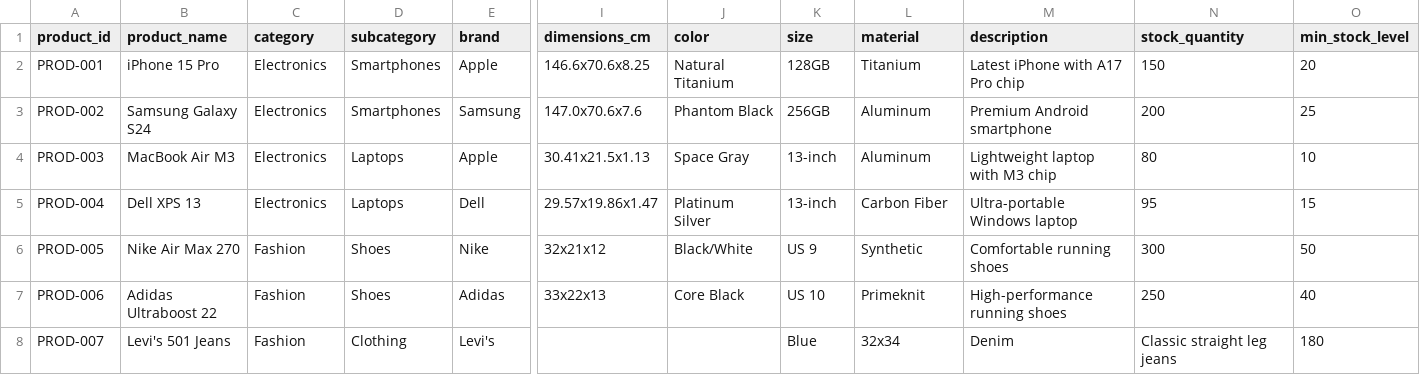
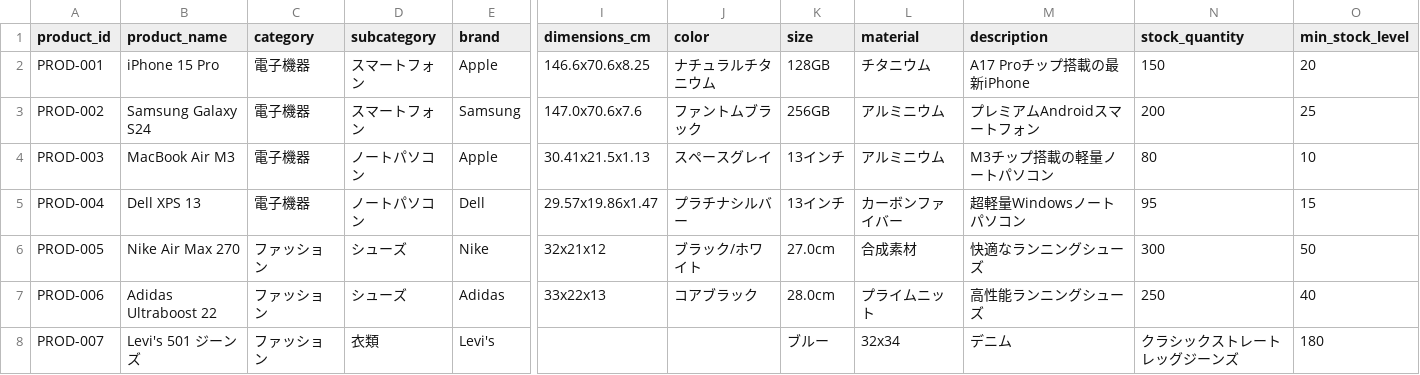
Before and after one commit to yincma/AWS-Handson-Datalake, a CSV file: datalake/sample-data/products.csv, drawn as a sheet; only a part is shown, gaps mark what is left out; the diff covers the shown part only; the diff names each change by its address in the sheet, - before the commit and + after, or states it on an @@ line.

```diff
--- a/datalake/sample-data/products.csv
+++ b/datalake/sample-data/products.csv
-C2:C5 (category): Electronics
+C2:C5 (category): 電子機器
-D2:D3 (subcategory): Smartphones
+D2:D3 (subcategory): スマートフォン
-J2 (color): Natural Titanium
+J2 (color): ナチュラルチタニウム
-L2 (material): Titanium
+L2 (material): チタニウム
-M2 (description): Latest iPhone with A17 Pro chip
+M2 (description): A17 Proチップ搭載の最新iPhone
-J3 (color): Phantom Black
+J3 (color): ファントムブラック
-L3:L4 (material): Aluminum
+L3:L4 (material): アルミニウム
-M3 (description): Premium Android smartphone
+M3 (description): プレミアムAndroidスマートフォン
-D4:D5 (subcategory): Laptops
+D4:D5 (subcategory): ノートパソコン
-J4 (color): Space Gray
+J4 (color): スペースグレイ
-K4:K5 (size): 13-inch
+K4:K5 (size): 13インチ
-M4 (description): Lightweight laptop with M3 chip
+M4 (description): M3チップ搭載の軽量ノートパソコン
-J5 (color): Platinum Silver
+J5 (color): プラチナシルバー
-L5 (material): Carbon Fiber
+L5 (material): カーボンファイバー
-M5 (description): Ultra-portable Windows laptop
+M5 (description): 超軽量Windowsノートパソコン
-C6:C8 (category): Fashion
+C6:C8 (category): ファッション
-D6:D7 (subcategory): Shoes
+D6:D7 (subcategory): シューズ
-J6 (color): Black/White
+J6 (color): ブラック/ホワイト
-K6 (size): US 9
+K6 (size): 27.0cm
-L6 (material): Synthetic
+L6 (material): 合成素材
-M6 (description): Comfortable running shoes
+M6 (description): 快適なランニングシューズ
-J7 (color): Core Black
+J7 (color): コアブラック
-K7 (size): US 10
+K7 (size): 28.0cm
-L7 (material): Primeknit
+L7 (material): プライムニット
-M7 (description): High-performance running shoes
+M7 (description): 高性能ランニングシューズ
-B8 (product_name): Levi's 501 Jeans
+B8 (product_name): Levi's 501 ジーンズ
-D8 (subcategory): Clothing
+D8 (subcategory): 衣類
-K8 (size): Blue
+K8 (size): ブルー
-M8 (description): Denim
+M8 (description): デニム
-N8 (stock_quantity): Classic straight leg jeans
+N8 (stock_quantity): クラシックストレートレッグジーンズ
```
Also changed, not shown: 18 edited cells elsewhere in this file, datalake/sample-data/customers.csv, datalake/sample-data/order_items.csv, 15 other files.
